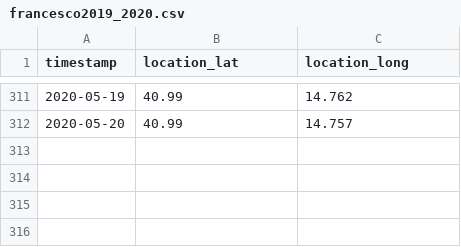
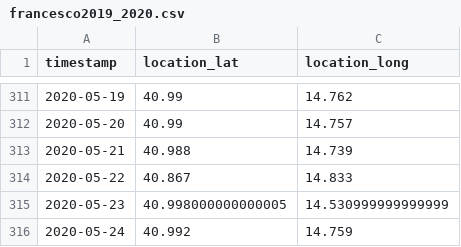
Before and after one commit to Intevation/zugvoegel, a CSV file: public/data/turtledoves/francesco2019_2020.csv, drawn as a sheet; only a part is shown, gaps mark what is left out.

Commit message:
Added missing and updated data.

```diff
--- a/public/data/turtledoves/francesco2019_2020.csv
+++ b/public/data/turtledoves/francesco2019_2020.csv
@@ -312 +312,5 @@ timestamp,location_lat,location_long
 2020-05-20,40.99,14.757
+2020-05-21,40.988,14.739
+2020-05-22,40.867,14.833
+2020-05-23,40.998000000000005,14.530999999999999
+2020-05-24,40.992,14.759
```
Also changed, not shown: public/data/turtledoves/melanie2019_2020.csv, 3 other files.
